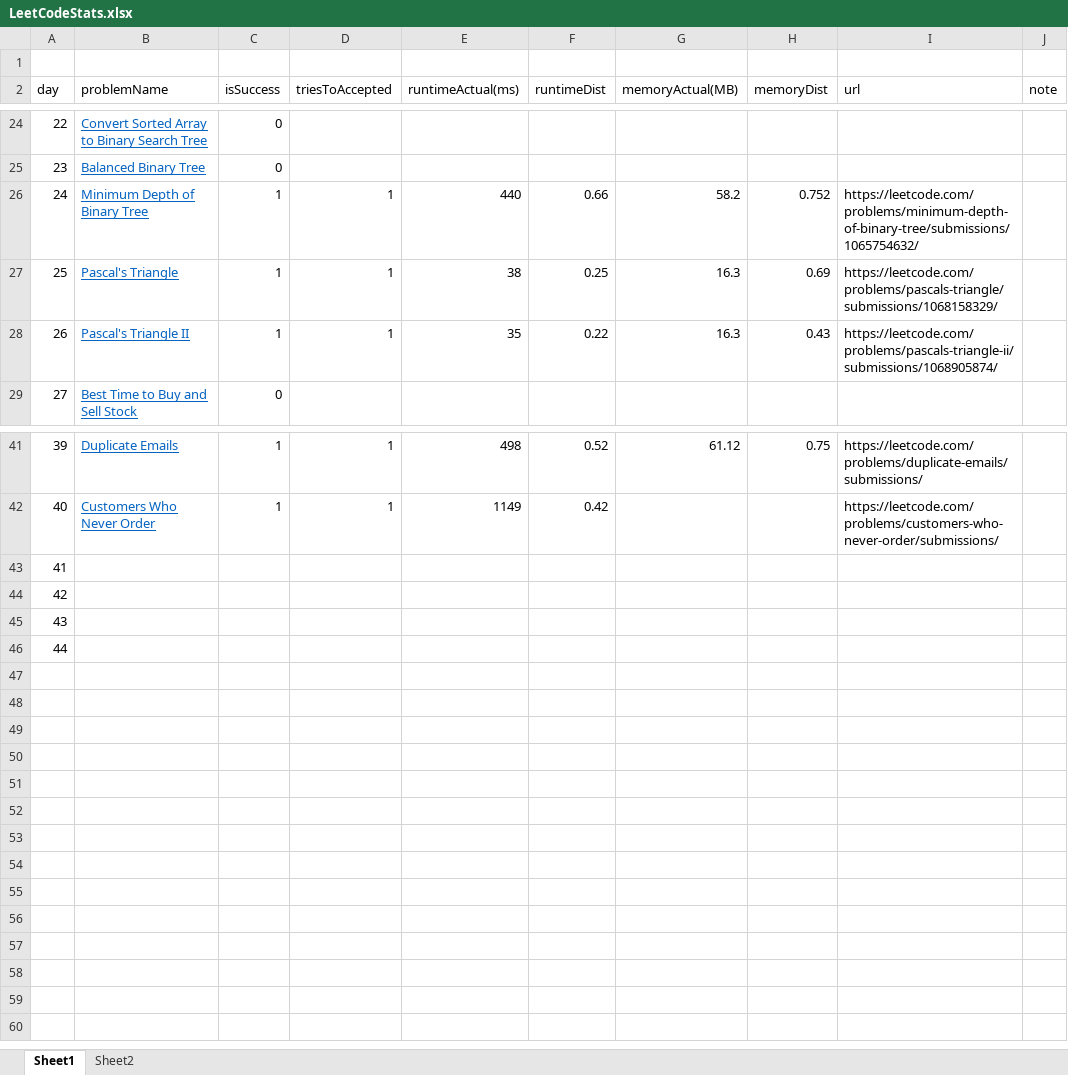
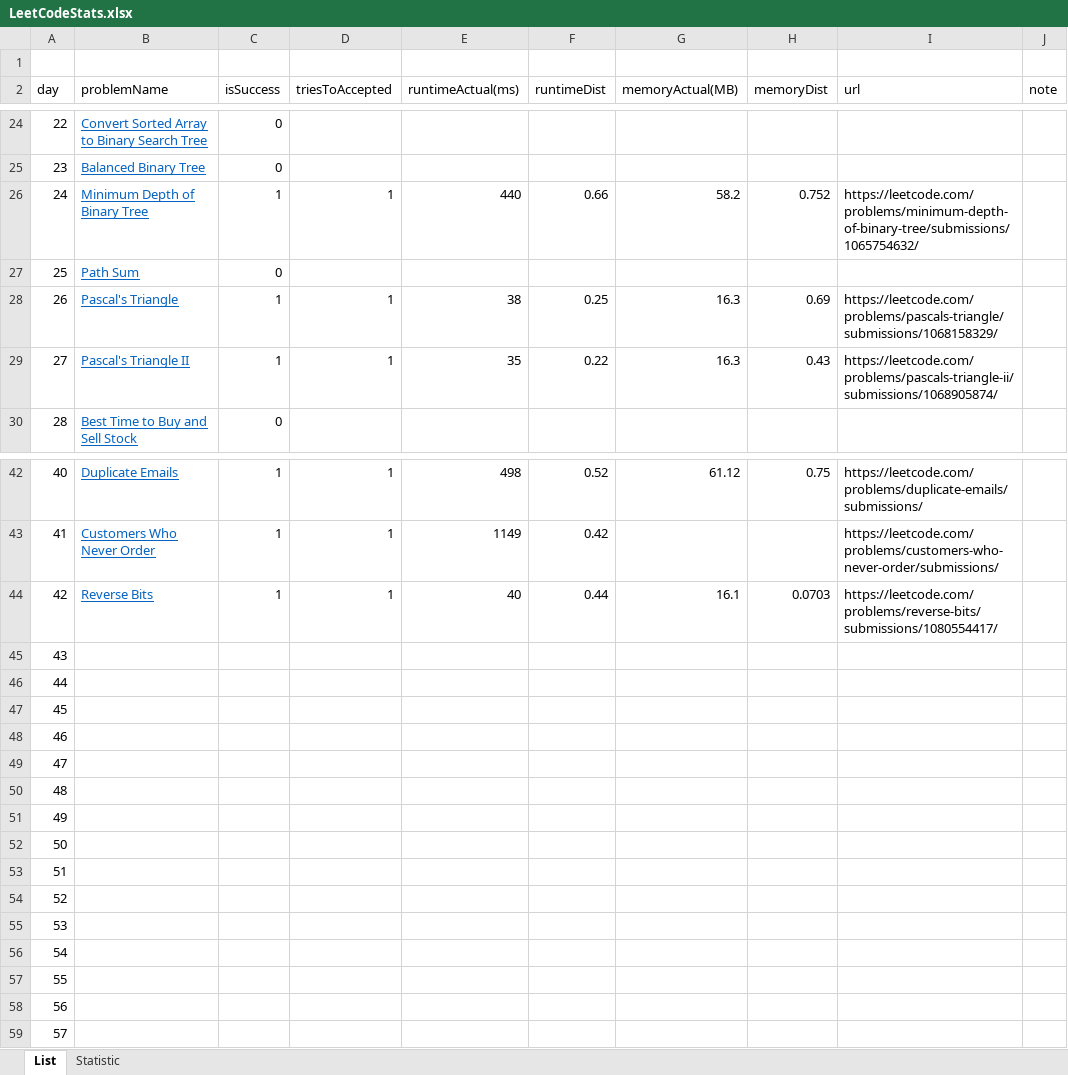
Before and after one commit to dkang919/CodingPractice, an Excel workbook: LeetCodeStats.xlsx, sheet List, drawn as a sheet; only a part is shown, gaps mark what is left out; values as stored, in another font and other column widths than the file's, no borders; addresses are those after the commit; the diff names each change by its address in the sheet, - before the commit and + after, or states it on an @@ line.

```diff
--- a/LeetCodeStats.xlsx (sheet List)
+++ b/LeetCodeStats.xlsx (sheet List)
-sheet tab: Sheet1
+sheet tab: List
-sheet tab: Sheet2
+sheet tab: Statistic
+row 27: 25 | Path Sum | 0
@@ column A (day) renumbered between rows 28 and 48 @@
+row 44: 42 | Reverse Bits | 1 | 1 | 40 | 0.44 | 16.1 | 0.0703 | https://leetcode.com/problems/reverse-bits/submissions/1080554417/
+row 49: 47
+row 50: 48
+row 51: 49
+row 52: 50
+row 53: 51
+row 54: 52
+row 55: 53
+row 56: 54
+row 57: 55
+row 58: 56
+row 59: 57
```
Also changed, not shown: sheet Statistic, 1 other file.
